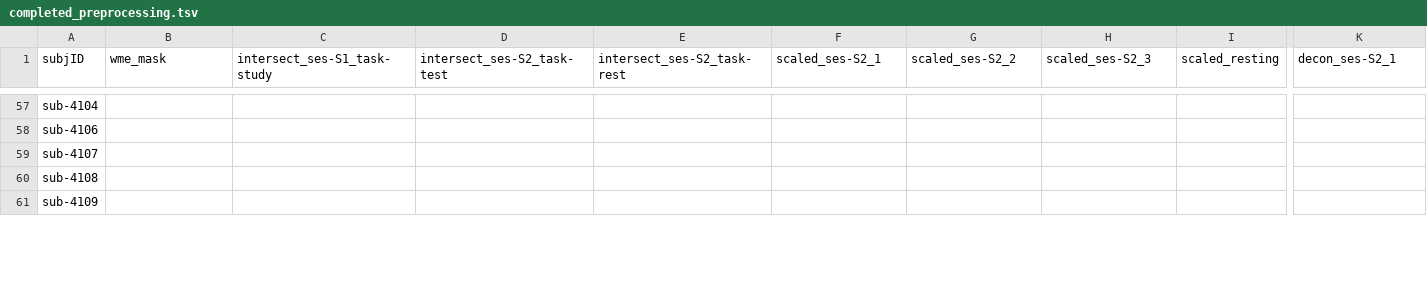
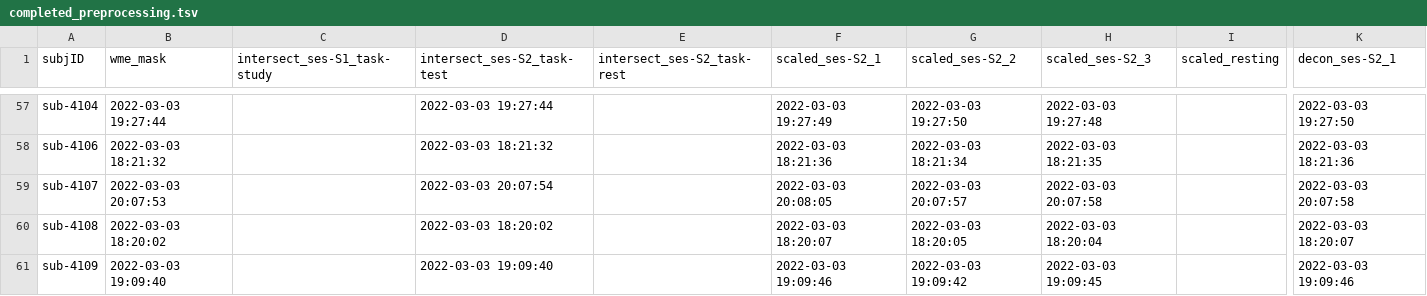
Before and after one commit to emu-project/func_processing, a TSV file: logs/completed_preprocessing.tsv, drawn as a sheet; only a part is shown, gaps mark what is left out; the diff covers the shown part only; the diff names each change by its address in the sheet, - before the commit and + after, or states it on an @@ line.

```diff
--- a/logs/completed_preprocessing.tsv
+++ b/logs/completed_preprocessing.tsv
-B57 (wme_mask): (empty)
+B57 (wme_mask): 2022-03-03 19:27:44
-D57 (intersect_ses-S2_task-test): (empty)
+D57 (intersect_ses-S2_task-test): 2022-03-03 19:27:44
-F57 (scaled_ses-S2_1): (empty)
+F57 (scaled_ses-S2_1): 2022-03-03 19:27:49
-G57 (scaled_ses-S2_2): (empty)
+G57 (scaled_ses-S2_2): 2022-03-03 19:27:50
-H57 (scaled_ses-S2_3): (empty)
+H57 (scaled_ses-S2_3): 2022-03-03 19:27:48
-K57 (decon_ses-S2_1): (empty)
+K57 (decon_ses-S2_1): 2022-03-03 19:27:50
-B58 (wme_mask): (empty)
+B58 (wme_mask): 2022-03-03 18:21:32
-D58 (intersect_ses-S2_task-test): (empty)
+D58 (intersect_ses-S2_task-test): 2022-03-03 18:21:32
-F58 (scaled_ses-S2_1): (empty)
+F58 (scaled_ses-S2_1): 2022-03-03 18:21:36
-G58 (scaled_ses-S2_2): (empty)
+G58 (scaled_ses-S2_2): 2022-03-03 18:21:34
-H58 (scaled_ses-S2_3): (empty)
+H58 (scaled_ses-S2_3): 2022-03-03 18:21:35
-K58 (decon_ses-S2_1): (empty)
+K58 (decon_ses-S2_1): 2022-03-03 18:21:36
-B59 (wme_mask): (empty)
+B59 (wme_mask): 2022-03-03 20:07:53
-D59 (intersect_ses-S2_task-test): (empty)
+D59 (intersect_ses-S2_task-test): 2022-03-03 20:07:54
-F59 (scaled_ses-S2_1): (empty)
+F59 (scaled_ses-S2_1): 2022-03-03 20:08:05
-G59 (scaled_ses-S2_2): (empty)
+G59 (scaled_ses-S2_2): 2022-03-03 20:07:57
-H59 (scaled_ses-S2_3): (empty)
+H59 (scaled_ses-S2_3): 2022-03-03 20:07:58
-K59 (decon_ses-S2_1): (empty)
+K59 (decon_ses-S2_1): 2022-03-03 20:07:58
-B60 (wme_mask): (empty)
+B60 (wme_mask): 2022-03-03 18:20:02
-D60 (intersect_ses-S2_task-test): (empty)
+D60 (intersect_ses-S2_task-test): 2022-03-03 18:20:02
-F60 (scaled_ses-S2_1): (empty)
+F60 (scaled_ses-S2_1): 2022-03-03 18:20:07
-G60 (scaled_ses-S2_2): (empty)
+G60 (scaled_ses-S2_2): 2022-03-03 18:20:05
-H60 (scaled_ses-S2_3): (empty)
+H60 (scaled_ses-S2_3): 2022-03-03 18:20:04
-K60 (decon_ses-S2_1): (empty)
+K60 (decon_ses-S2_1): 2022-03-03 18:20:07
-B61 (wme_mask): (empty)
+B61 (wme_mask): 2022-03-03 19:09:40
-D61 (intersect_ses-S2_task-test): (empty)
+D61 (intersect_ses-S2_task-test): 2022-03-03 19:09:40
-F61 (scaled_ses-S2_1): (empty)
+F61 (scaled_ses-S2_1): 2022-03-03 19:09:46
-G61 (scaled_ses-S2_2): (empty)
+G61 (scaled_ses-S2_2): 2022-03-03 19:09:42
-H61 (scaled_ses-S2_3): (empty)
+H61 (scaled_ses-S2_3): 2022-03-03 19:09:45
-K61 (decon_ses-S2_1): (empty)
+K61 (decon_ses-S2_1): 2022-03-03 19:09:46
```
Also changed, not shown: 50 edited cells elsewhere in this file.
